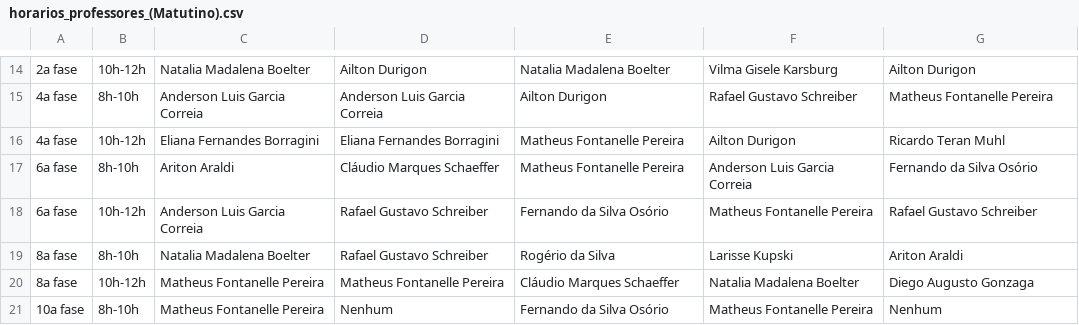
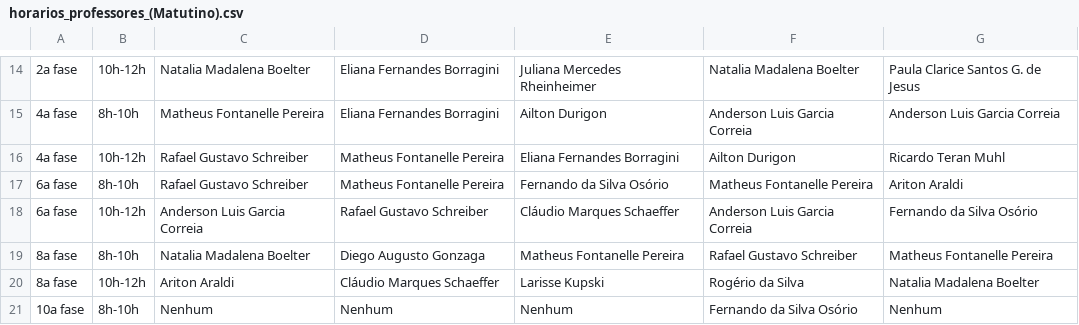
Before and after one commit to matheusosp/AlgoritmoGenetico_TimeTabling, a CSV file: horarios_professores_(Matutino).csv, drawn as a sheet; only a part is shown, gaps mark what is left out; the diff covers the shown part only; the diff names each change by its address in the sheet, - before the commit and + after, or states it on an @@ line.

```diff
--- a/horarios_professores_(Matutino).csv
+++ b/horarios_professores_(Matutino).csv
-D14: Ailton Durigon
+D14: Eliana Fernandes Borragini
-E14: Natalia Madalena Boelter
+E14: Juliana Mercedes Rheinheimer
-F14: Vilma Gisele Karsburg
+F14: Natalia Madalena Boelter
-G14: Ailton Durigon
+G14: Paula Clarice Santos G. de Jesus
-C15: Anderson Luis Garcia Correia
+C15: Matheus Fontanelle Pereira
-D15: Anderson Luis Garcia Correia
+D15: Eliana Fernandes Borragini
-F15: Rafael Gustavo Schreiber
+F15: Anderson Luis Garcia Correia
-G15: Matheus Fontanelle Pereira
+G15: Anderson Luis Garcia Correia
-C16: Eliana Fernandes Borragini
+C16: Rafael Gustavo Schreiber
-D16: Eliana Fernandes Borragini
+D16: Matheus Fontanelle Pereira
-E16: Matheus Fontanelle Pereira
+E16: Eliana Fernandes Borragini
-C17: Ariton Araldi
+C17: Rafael Gustavo Schreiber
-D17: Cláudio Marques Schaeffer
+D17: Matheus Fontanelle Pereira
-E17: Matheus Fontanelle Pereira
+E17: Fernando da Silva Osório
-F17: Anderson Luis Garcia Correia
+F17: Matheus Fontanelle Pereira
-G17: Fernando da Silva Osório
+G17: Ariton Araldi
-E18: Fernando da Silva Osório
+E18: Cláudio Marques Schaeffer
-F18: Matheus Fontanelle Pereira
+F18: Anderson Luis Garcia Correia
-G18: Rafael Gustavo Schreiber
+G18: Fernando da Silva Osório
-D19: Rafael Gustavo Schreiber
+D19: Diego Augusto Gonzaga
-E19: Rogério da Silva
+E19: Matheus Fontanelle Pereira
-F19: Larisse Kupski
+F19: Rafael Gustavo Schreiber
-G19: Ariton Araldi
+G19: Matheus Fontanelle Pereira
-C20: Matheus Fontanelle Pereira
+C20: Ariton Araldi
-D20: Matheus Fontanelle Pereira
+D20: Cláudio Marques Schaeffer
-E20: Cláudio Marques Schaeffer
+E20: Larisse Kupski
-F20: Natalia Madalena Boelter
+F20: Rogério da Silva
-G20: Diego Augusto Gonzaga
+G20: Natalia Madalena Boelter
-C21: Matheus Fontanelle Pereira
+C21: Nenhum
-E21: Fernando da Silva Osório
+E21: Nenhum
-F21: Matheus Fontanelle Pereira
+F21: Fernando da Silva Osório
```
Also changed, not shown: 1 added row, 1 removed row and 49 edited cells elsewhere in this file, horarios_disciplinas_(Matutino).csv, horarios_disciplinas_(Vespertino).csv, 2 other files.
